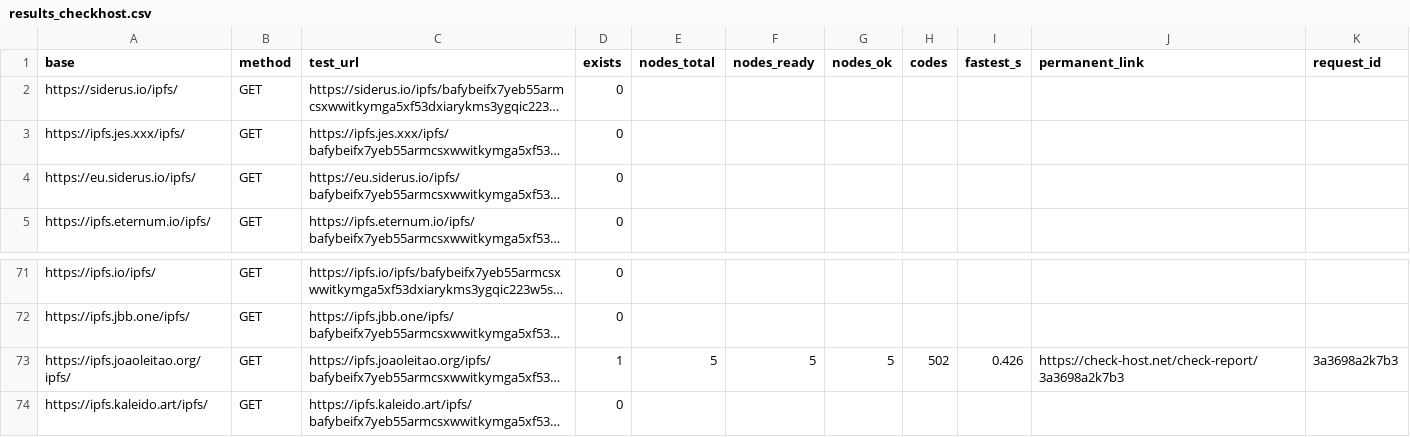
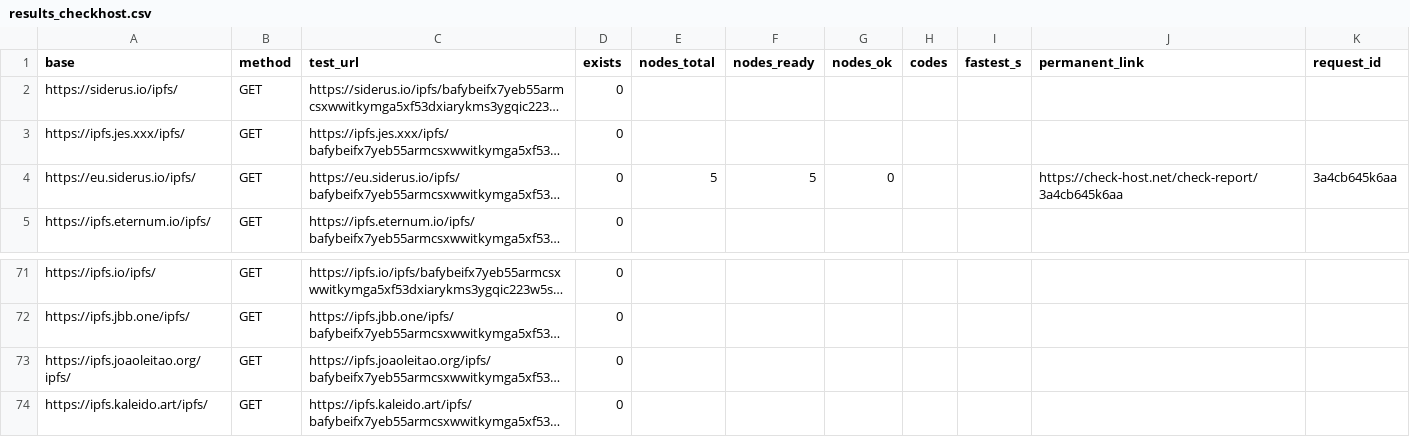
Before and after one commit to OriginSXC/upload2ipfs, a CSV file: reports/results_checkhost.csv, drawn as a sheet; only a part is shown, gaps mark what is left out; long unchanged cells end in …; the diff names each change by its address in the sheet, - before the commit and + after, or states it on an @@ line.

```diff
--- a/reports/results_checkhost.csv
+++ b/reports/results_checkhost.csv
-E4 (nodes_total): (empty)
+E4 (nodes_total): 5
-F4 (nodes_ready): (empty)
+F4 (nodes_ready): 5
-G4 (nodes_ok): (empty)
+G4 (nodes_ok): 0
-J4 (permanent_link): (empty)
+J4 (permanent_link): https://check-host.net/check-report/3a4cb645k6aa
-K4 (request_id): (empty)
+K4 (request_id): 3a4cb645k6aa
-D73 (exists): 1
+D73 (exists): 0
-E73 (nodes_total): 5
+E73 (nodes_total): (empty)
-F73 (nodes_ready): 5
+F73 (nodes_ready): (empty)
-G73 (nodes_ok): 5
+G73 (nodes_ok): (empty)
-H73 (codes): 502
+H73 (codes): (empty)
-I73 (fastest_s): 0.426
+I73 (fastest_s): (empty)
-J73 (permanent_link): https://check-host.net/check-report/3a3698a2k7b3
+J73 (permanent_link): (empty)
-K73 (request_id): 3a3698a2k7b3
+K73 (request_id): (empty)
```
Also changed, not shown: 1 other file.
